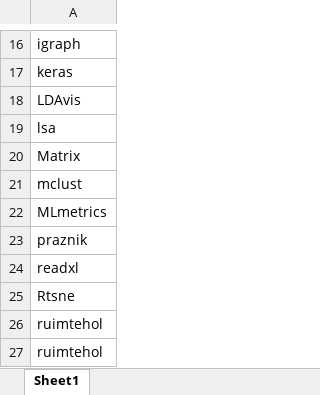
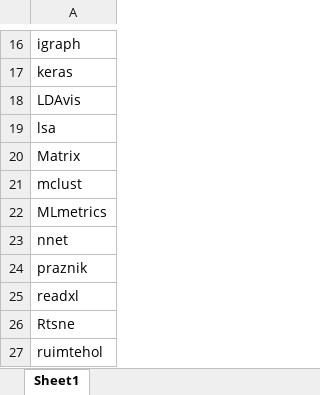
Before and after one commit to koncharman/ClickTMtool, an Excel workbook: FastTMtool_all_required_packages.xlsx, sheet Sheet1, drawn as a sheet; only a part is shown, gaps mark what is left out; the shorter side is filled out with more unchanged rows; values as stored, in another font and other column widths than the file's, no borders; the diff names each change by its address in the sheet, - before the commit and + after, or states it on an @@ line.

Commit message:
Add files via upload

```diff
--- a/FastTMtool_all_required_packages.xlsx (sheet Sheet1)
+++ b/FastTMtool_all_required_packages.xlsx (sheet Sheet1)
+row 23: nnet
```
